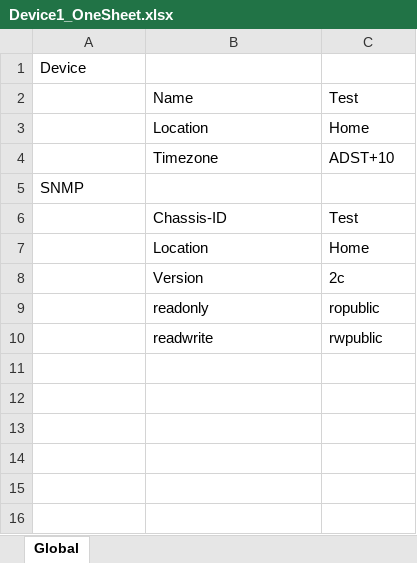
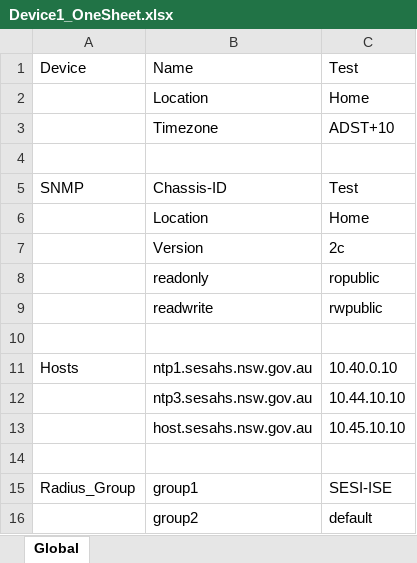
Before and after one commit to TTLExpired/ansible_testing, an Excel workbook: python_examples/excel_python/Device1_OneSheet.xlsx, sheet Global, drawn as a sheet; values as stored, in another font and other column widths than the file's, no borders; removed rows and columns are numbered as before the commit, all else as after; the diff names each change by its address in the sheet, - before the commit and + after, or states it on an @@ line.

```diff
--- a/python_examples/excel_python/Device1_OneSheet.xlsx (sheet Global)
+++ b/python_examples/excel_python/Device1_OneSheet.xlsx (sheet Global)
-row 1: Device
-A1: (empty)
+A1: Device
-A4: SNMP
+A4: (empty)
-A5: (empty)
+A5: SNMP
+row 10: (empty)
+row 11: Hosts | ntp1.sesahs.nsw.gov.au | 10.40.0.10
+row 12:  | ntp3.sesahs.nsw.gov.au | 10.44.10.10
+row 13:  | host.sesahs.nsw.gov.au | 10.45.10.10
+row 14: (empty)
+row 15: Radius_Group | group1 | SESI-ISE
+row 16:  | group2 | default
```
Also changed, not shown: 3 other files.
